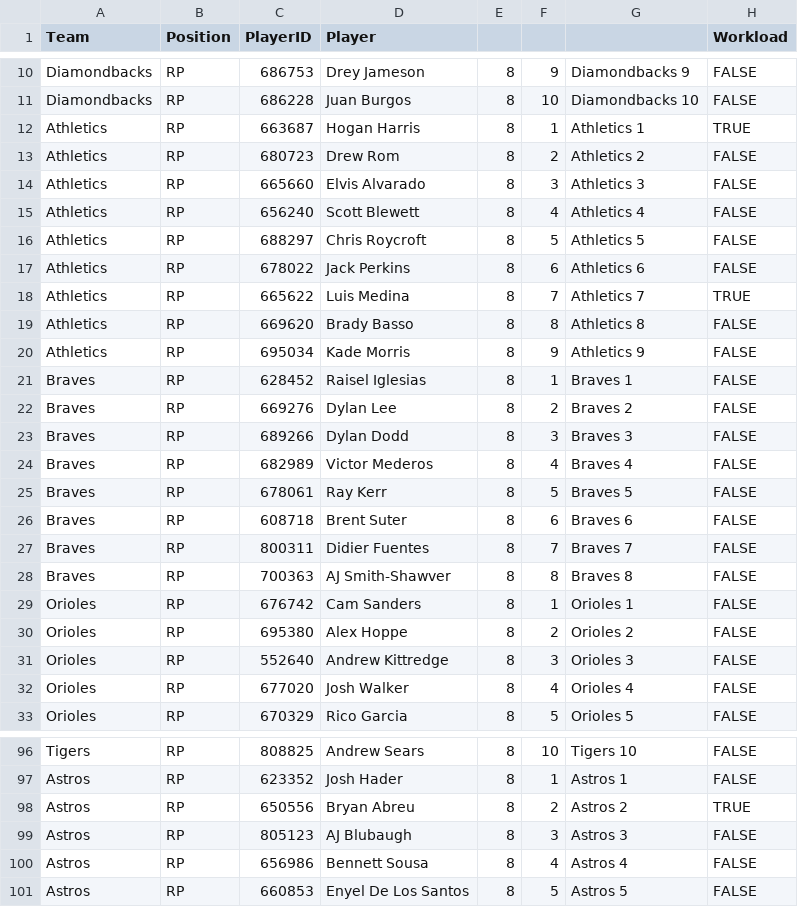
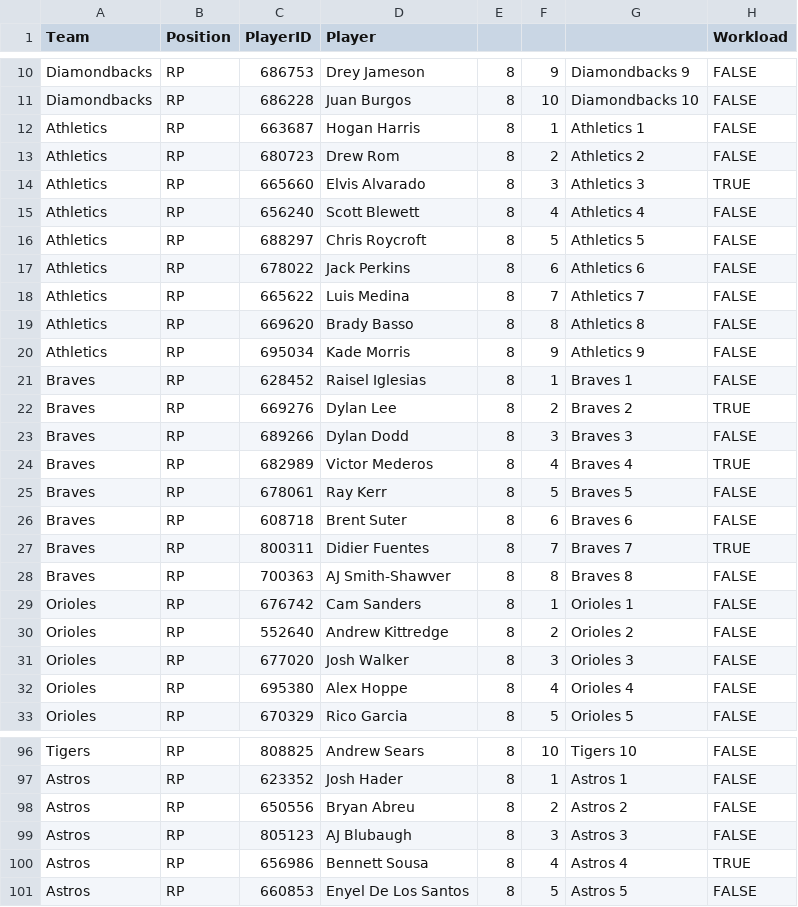
Before and after one commit to szerillo/mlb-tracker, a CSV file: data/bullpens_rr.csv, drawn as a sheet; only a part is shown, gaps mark what is left out; the diff covers the shown part only.

```diff
--- a/data/bullpens_rr.csv
+++ b/data/bullpens_rr.csv
@@ -11,5 +11,5 @@ Diamondbacks,RP,686753,Drey Jameson,8,9,Diamondbacks 9,FALSE
 Diamondbacks,RP,686228,Juan Burgos,8,10,Diamondbacks 10,FALSE
-Athletics,RP,663687,Hogan Harris,8,1,Athletics 1,TRUE
+Athletics,RP,663687,Hogan Harris,8,1,Athletics 1,FALSE
 Athletics,RP,680723,Drew Rom,8,2,Athletics 2,FALSE
-Athletics,RP,665660,Elvis Alvarado,8,3,Athletics 3,FALSE
+Athletics,RP,665660,Elvis Alvarado,8,3,Athletics 3,TRUE
 Athletics,RP,656240,Scott Blewett,8,4,Athletics 4,FALSE
@@ -17,3 +17,3 @@ Athletics,RP,688297,Chris Roycroft,8,5,Athletics 5,FALSE
 Athletics,RP,678022,Jack Perkins,8,6,Athletics 6,FALSE
-Athletics,RP,665622,Luis Medina,8,7,Athletics 7,TRUE
+Athletics,RP,665622,Luis Medina,8,7,Athletics 7,FALSE
 Athletics,RP,669620,Brady Basso,8,8,Athletics 8,FALSE
@@ -21,13 +21,13 @@ Athletics,RP,695034,Kade Morris,8,9,Athletics 9,FALSE
 Braves,RP,628452,Raisel Iglesias,8,1,Braves 1,FALSE
-Braves,RP,669276,Dylan Lee,8,2,Braves 2,FALSE
+Braves,RP,669276,Dylan Lee,8,2,Braves 2,TRUE
 Braves,RP,689266,Dylan Dodd,8,3,Braves 3,FALSE
-Braves,RP,682989,Victor Mederos,8,4,Braves 4,FALSE
+Braves,RP,682989,Victor Mederos,8,4,Braves 4,TRUE
 Braves,RP,678061,Ray Kerr,8,5,Braves 5,FALSE
 Braves,RP,608718,Brent Suter,8,6,Braves 6,FALSE
-Braves,RP,800311,Didier Fuentes,8,7,Braves 7,FALSE
+Braves,RP,800311,Didier Fuentes,8,7,Braves 7,TRUE
 Braves,RP,700363,AJ Smith-Shawver,8,8,Braves 8,FALSE
 Orioles,RP,676742,Cam Sanders,8,1,Orioles 1,FALSE
-Orioles,RP,695380,Alex Hoppe,8,2,Orioles 2,FALSE
-Orioles,RP,552640,Andrew Kittredge,8,3,Orioles 3,FALSE
-Orioles,RP,677020,Josh Walker,8,4,Orioles 4,FALSE
+Orioles,RP,552640,Andrew Kittredge,8,2,Orioles 2,FALSE
+Orioles,RP,677020,Josh Walker,8,3,Orioles 3,FALSE
+Orioles,RP,695380,Alex Hoppe,8,4,Orioles 4,FALSE
 Orioles,RP,670329,Rico Garcia,8,5,Orioles 5,FALSE
@@ -97,5 +97,5 @@ Tigers,RP,808825,Andrew Sears,8,10,Tigers 10,FALSE
 Astros,RP,623352,Josh Hader,8,1,Astros 1,FALSE
-Astros,RP,650556,Bryan Abreu,8,2,Astros 2,TRUE
+Astros,RP,650556,Bryan Abreu,8,2,Astros 2,FALSE
 Astros,RP,805123,AJ Blubaugh,8,3,Astros 3,FALSE
-Astros,RP,656986,Bennett Sousa,8,4,Astros 4,FALSE
+Astros,RP,656986,Bennett Sousa,8,4,Astros 4,TRUE
 Astros,RP,660853,Enyel De Los Santos,8,5,Astros 5,FALSE
```
Also changed, not shown: 2 added rows, 2 removed rows and 59 edited cells elsewhere in this file, data/bullpens_rr_multi.csv, 2 other files.
